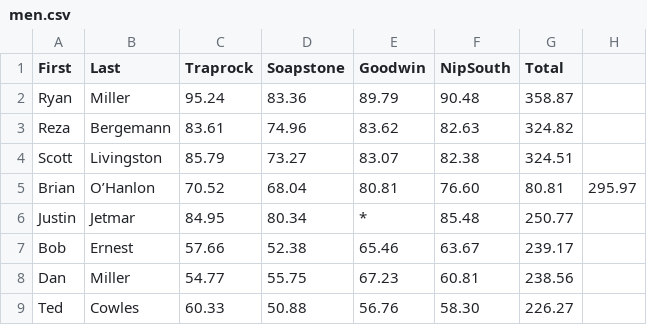
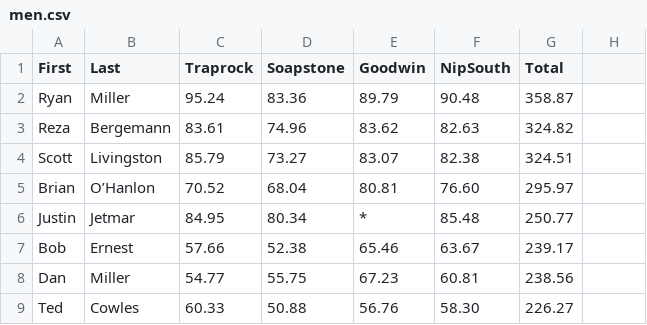
Before and after one commit to BlueBlazedTrailRunningSeries/BlueBlazedTrailRunningSeries.github.io, a CSV file: _data/results/2024/men.csv, drawn as a sheet; only a part is shown.

Commit message:
Update men.csv

```diff
--- a/_data/results/2024/men.csv
+++ b/_data/results/2024/men.csv
@@ -4,3 +4,3 @@ Reza,Bergemann,83.61,74.96,83.62,82.63,324.82
 Scott,Livingston,85.79,73.27,83.07,82.38,324.51
-Brian,O’Hanlon,70.52,68.04,80.81,76.60,80.81,295.97
+Brian,O’Hanlon,70.52,68.04,80.81,76.60,295.97
 Justin,Jetmar,84.95,80.34,*,85.48,250.77
```
